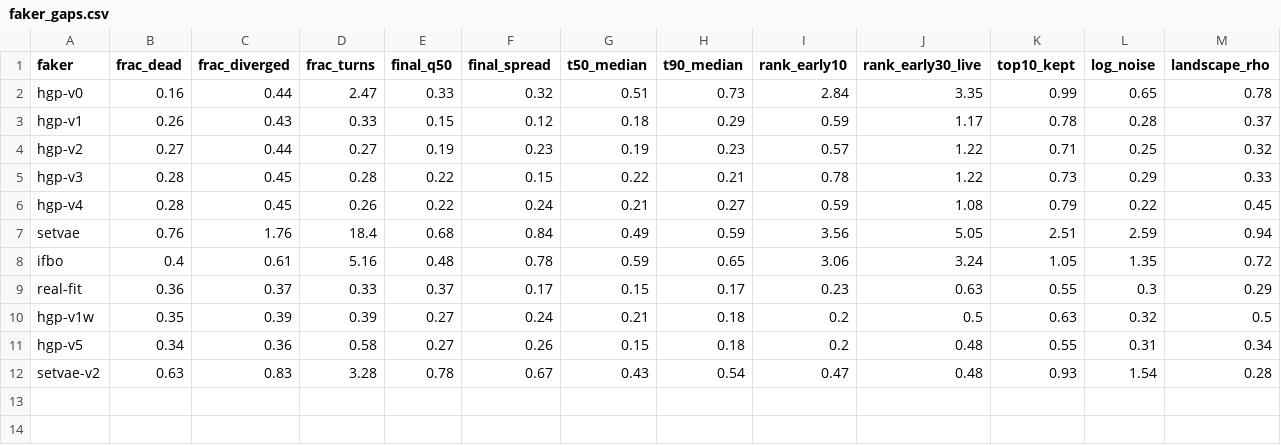
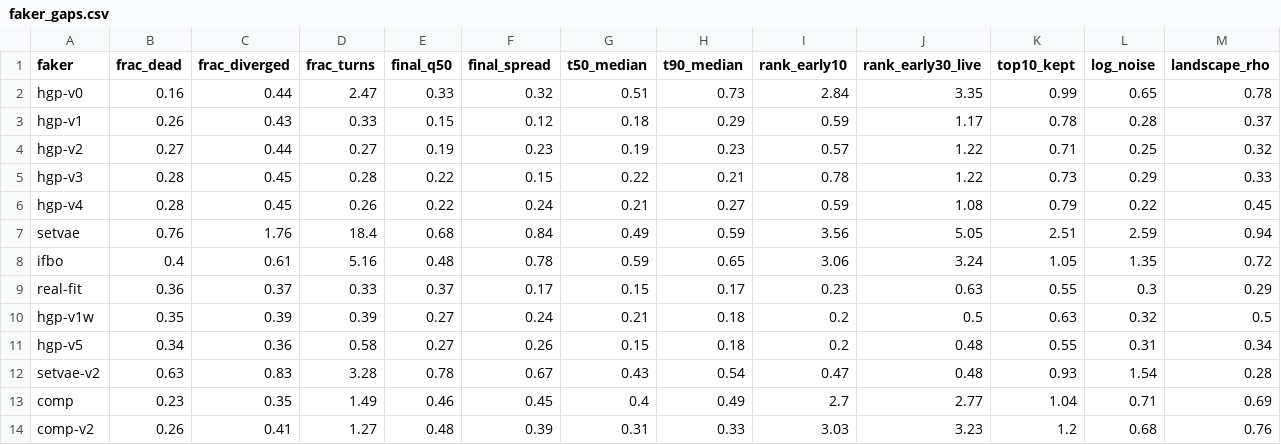
Before and after one commit to ASFaust/lcfaker, a CSV file: results/faker_gaps.csv, drawn as a sheet; the diff names each change by its address in the sheet, - before the commit and + after, or states it on an @@ line.

```diff
--- a/results/faker_gaps.csv
+++ b/results/faker_gaps.csv
+row 13: comp | 0.23 | 0.35 | 1.49 | 0.46 | 0.45 | 0.4 | 0.49 | 2.7 | 2.77 | 1.04 | 0.71 | 0.69
+row 14: comp-v2 | 0.26 | 0.41 | 1.27 | 0.48 | 0.39 | 0.31 | 0.33 | 3.03 | 3.23 | 1.2 | 0.68 | 0.76
```
Also changed, not shown: results/faker_eval.csv, 4 other files.
